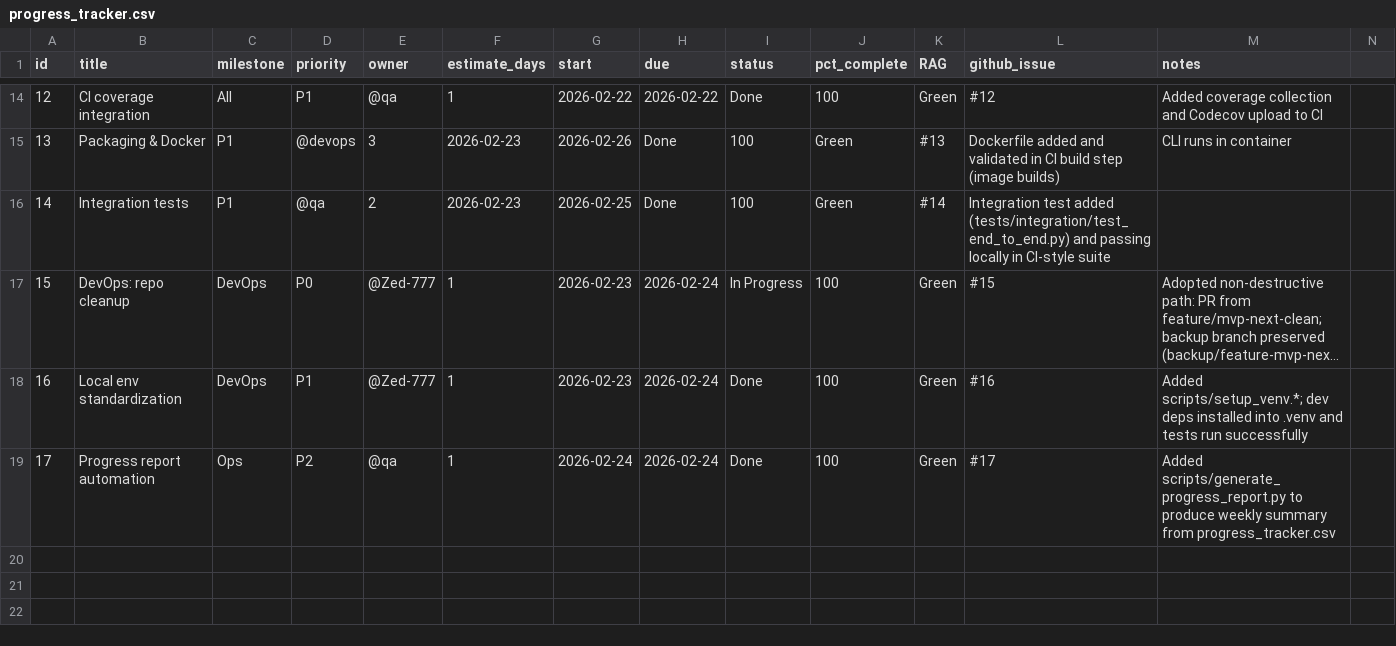
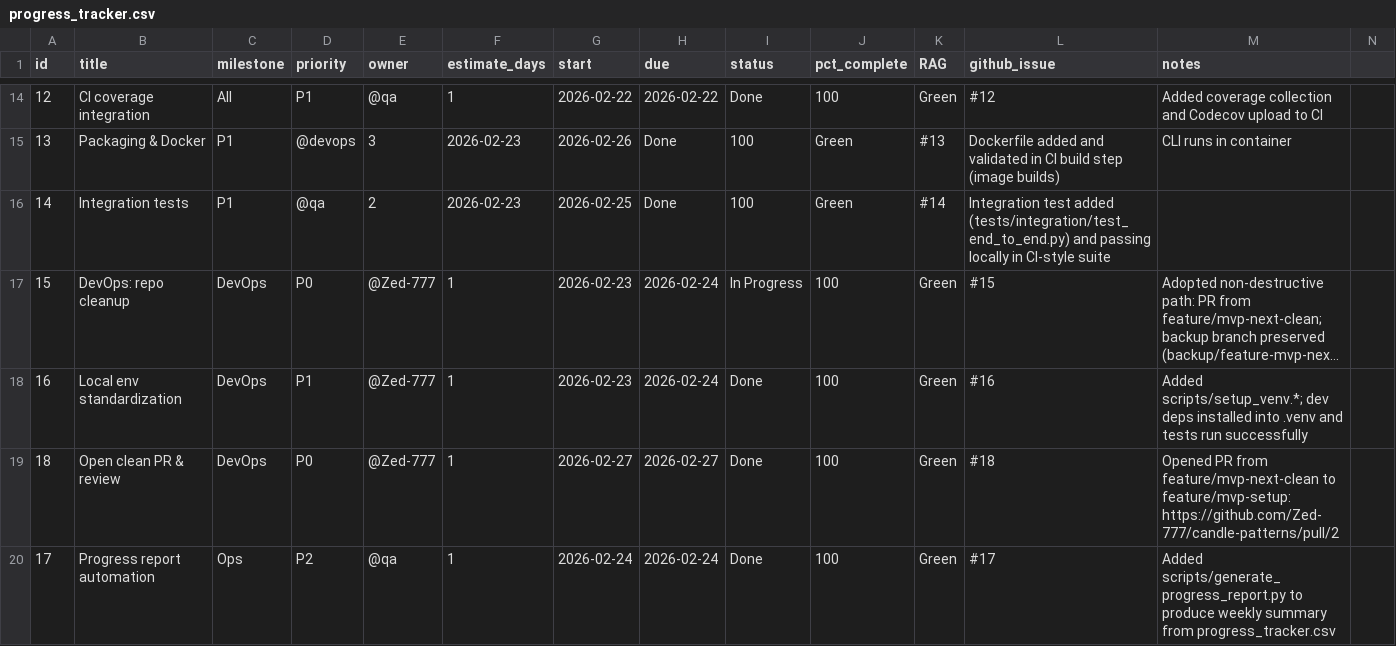
Before and after one commit to Zed-777/Sequential-Candle-Patterns, a CSV file: progress_tracker.csv, drawn as a sheet; only a part is shown, gaps mark what is left out; long unchanged cells end in …; rows hold the shown columns only; the diff names each change by its address in the sheet, - before the commit and + after, or states it on an @@ line.

Commit message:
chore: record open PR in progress tracker (#18)

```diff
--- a/progress_tracker.csv
+++ b/progress_tracker.csv
+row 19: 18 | Open clean PR & review | DevOps | P0 | @Zed-777 | 1 | 2026-02-27 | 2026-02-27 | Done | 100 | Green | #18 | Opened PR from feature/mvp-next-clean to feature/mvp-setup: https://github.com/Zed-777/candle-patterns/pull/2
```
